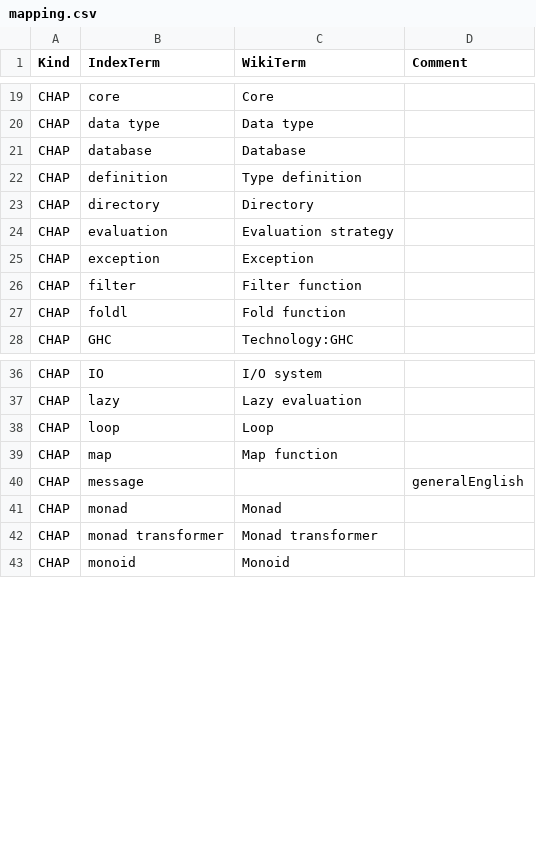
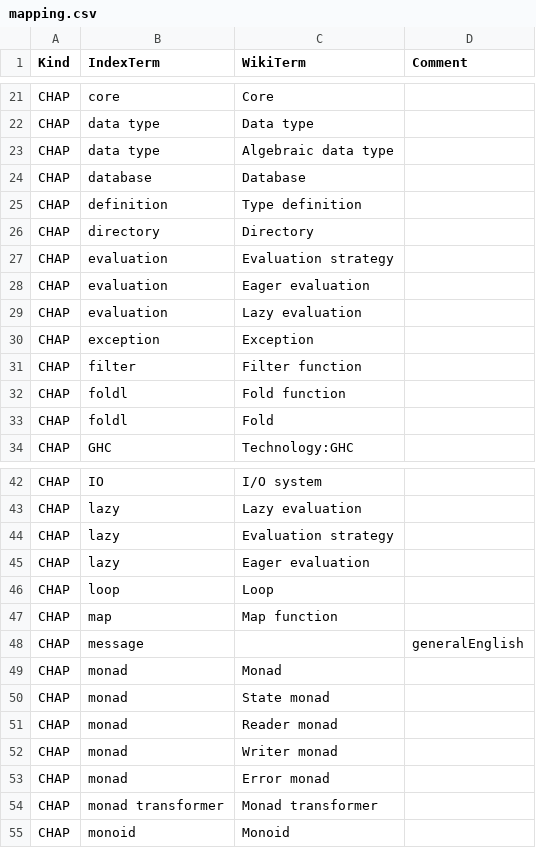
Before and after one commit to 101companies/101integrate, a CSV file: data/perbook/RWH/metadata/mapping.csv, drawn as a sheet; only a part is shown, gaps mark what is left out; the diff covers the shown part only.

```diff
--- a/data/perbook/RWH/metadata/mapping.csv
+++ b/data/perbook/RWH/metadata/mapping.csv
@@ -20,2 +22,3 @@ CHAP,core,Core,
 CHAP,data type,Data type,
+CHAP,data type,Algebraic data type,
 CHAP,database,Database,
@@ -24,2 +27,4 @@ CHAP,directory,Directory,
 CHAP,evaluation,Evaluation strategy,
+CHAP,evaluation,Eager evaluation,
+CHAP,evaluation,Lazy evaluation,
 CHAP,exception,Exception,
@@ -27,2 +32,3 @@ CHAP,filter,Filter function,
 CHAP,foldl,Fold function,
+CHAP,foldl,Fold,
 CHAP,GHC,Technology:GHC,
@@ -37,2 +43,4 @@ CHAP,IO,I/O system,
 CHAP,lazy,Lazy evaluation,
+CHAP,lazy,Evaluation strategy,
+CHAP,lazy,Eager evaluation,
 CHAP,loop,Loop,
@@ -41,2 +49,6 @@ CHAP,message,,generalEnglish
 CHAP,monad,Monad,
+CHAP,monad,State monad,
+CHAP,monad,Reader monad,
+CHAP,monad,Writer monad,
+CHAP,monad,Error monad,
 CHAP,monad transformer,Monad transformer,
```
Also changed, not shown: 12 added rows and 1 edited cell elsewhere in this file, data/perbook/Craft/metadata/mapping.csv, data/perbook/LYAH/metadata/mapping.csv, 1 other file.
